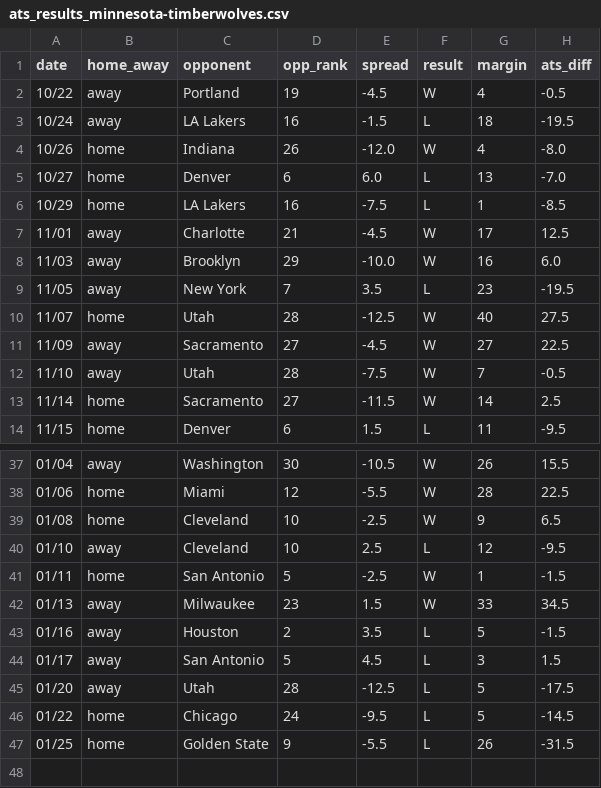
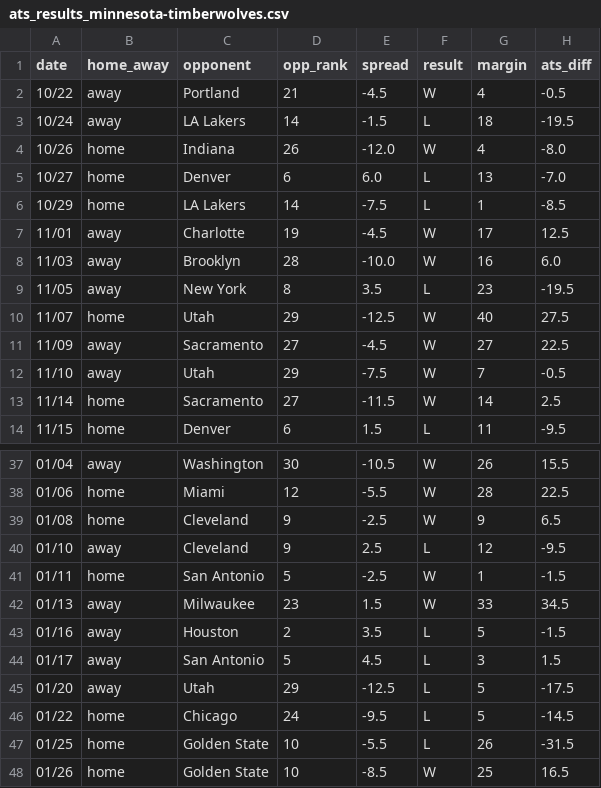
Before and after one commit to ajoros/nbabetinfo, a CSV file: ats_results_minnesota-timberwolves.csv, drawn as a sheet; only a part is shown, gaps mark what is left out; the diff covers the shown part only.

```diff
--- a/ats_results_minnesota-timberwolves.csv
+++ b/ats_results_minnesota-timberwolves.csv
@@ -1,13 +1,13 @@
 date,home_away,opponent,opp_rank,spread,result,margin,ats_diff
-10/22,away,Portland,19,-4.5,W,4,-0.5
-10/24,away,LA Lakers,16,-1.5,L,18,-19.5
+10/22,away,Portland,21,-4.5,W,4,-0.5
+10/24,away,LA Lakers,14,-1.5,L,18,-19.5
 10/26,home,Indiana,26,-12.0,W,4,-8.0
 10/27,home,Denver,6,6.0,L,13,-7.0
-10/29,home,LA Lakers,16,-7.5,L,1,-8.5
-11/01,away,Charlotte,21,-4.5,W,17,12.5
-11/03,away,Brooklyn,29,-10.0,W,16,6.0
-11/05,away,New York,7,3.5,L,23,-19.5
-11/07,home,Utah,28,-12.5,W,40,27.5
+10/29,home,LA Lakers,14,-7.5,L,1,-8.5
+11/01,away,Charlotte,19,-4.5,W,17,12.5
+11/03,away,Brooklyn,28,-10.0,W,16,6.0
+11/05,away,New York,8,3.5,L,23,-19.5
+11/07,home,Utah,29,-12.5,W,40,27.5
 11/09,away,Sacramento,27,-4.5,W,27,22.5
-11/10,away,Utah,28,-7.5,W,7,-0.5
+11/10,away,Utah,29,-7.5,W,7,-0.5
 11/14,home,Sacramento,27,-11.5,W,14,2.5
@@ -38,4 +38,4 @@ date,home_away,opponent,opp_rank,spread,result,margin,ats_diff
 01/06,home,Miami,12,-5.5,W,28,22.5
-01/08,home,Cleveland,10,-2.5,W,9,6.5
-01/10,away,Cleveland,10,2.5,L,12,-9.5
+01/08,home,Cleveland,9,-2.5,W,9,6.5
+01/10,away,Cleveland,9,2.5,L,12,-9.5
 01/11,home,San Antonio,5,-2.5,W,1,-1.5
@@ -44,4 +44,5 @@ date,home_away,opponent,opp_rank,spread,result,margin,ats_diff
 01/17,away,San Antonio,5,4.5,L,3,1.5
-01/20,away,Utah,28,-12.5,L,5,-17.5
+01/20,away,Utah,29,-12.5,L,5,-17.5
 01/22,home,Chicago,24,-9.5,L,5,-14.5
-01/25,home,Golden State,9,-5.5,L,26,-31.5
+01/25,home,Golden State,10,-5.5,L,26,-31.5
+01/26,home,Golden State,10,-8.5,W,25,16.5
```
Also changed, not shown: 3 edited cells elsewhere in this file, ats_results_atlanta-hawks.csv, ats_results_boston-celtics.csv, 18 other files.
